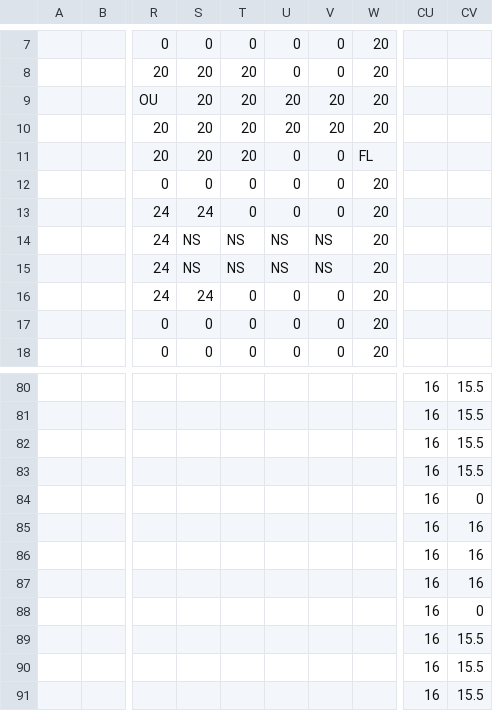
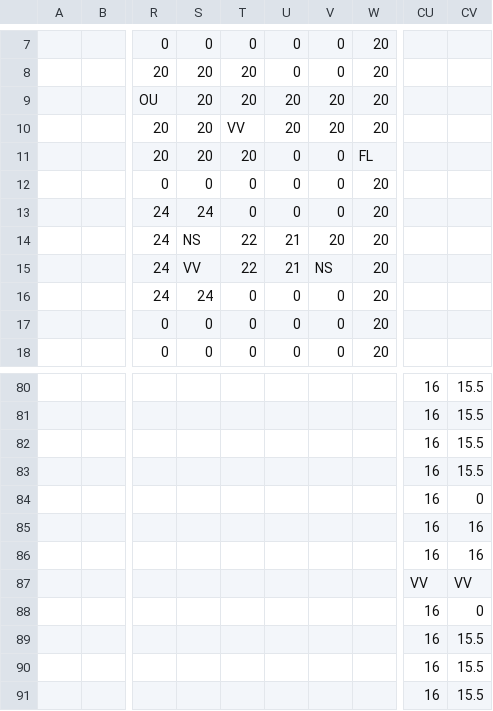
Before and after one commit to dctucker/nimarble, a TSV file: assets/levels/0mask.tsv, drawn as a sheet; only a part is shown, gaps mark what is left out; the diff names each change by its address in the sheet, - before the commit and + after, or states it on an @@ line.

```diff
--- a/assets/levels/0mask.tsv
+++ b/assets/levels/0mask.tsv
-T10: 20
+T10: VV
-T14:T15: NS
+T14:T15: 22
-U14:U15: NS
+U14:U15: 21
-V14: NS
+V14: 20
-S15: NS
+S15: VV
-CU87: 16
+CU87: VV
-CV87: 16
+CV87: VV
```
Also changed, not shown: 1 other file.
